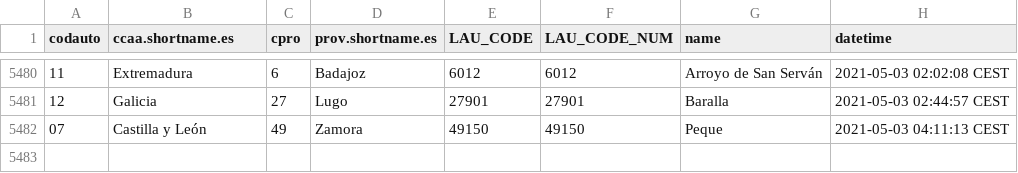
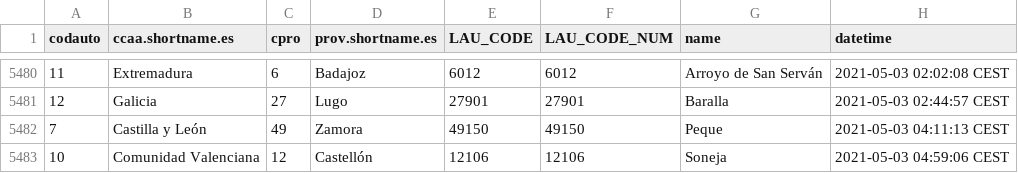
Before and after one commit to dieghernan/spain-munic-bot, a CSV file: assets/datalog.csv, drawn as a sheet; only a part is shown, gaps mark what is left out.

```diff
--- a/assets/datalog.csv
+++ b/assets/datalog.csv
@@ -5481,2 +5481,3 @@
 "12","Galicia","27","Lugo","27901",27901,"Baralla","2021-05-03 02:44:57 CEST"
-"07","Castilla y León","49","Zamora","49150",49150,"Peque","2021-05-03 04:11:13 CEST"
+"7","Castilla y León","49","Zamora","49150",49150,"Peque","2021-05-03 04:11:13 CEST"
+"10","Comunidad Valenciana","12","Castellón","12106",12106,"Soneja","2021-05-03 04:59:06 CEST"
```
Also changed, not shown: 7 other files.
